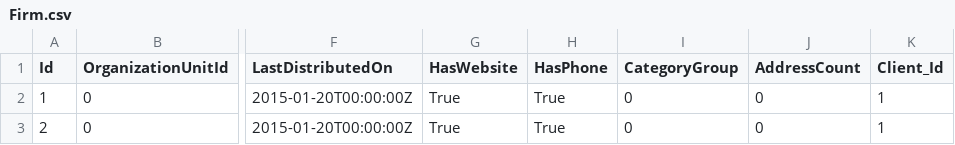
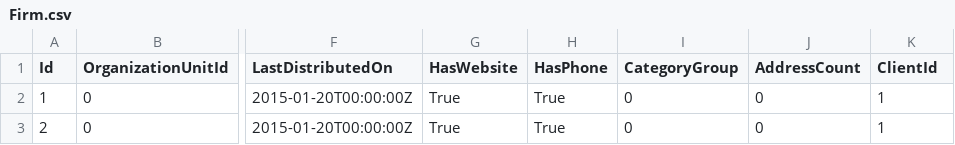
Before and after one commit to gitter-badger/nuclear-river, a CSV file: NuClear.AdvancedSearch.EntityDataModel.EntityFramework.Tests/Data/Firm.csv, drawn as a sheet; only a part is shown, gaps mark what is left out; the diff names each change by its address in the sheet, - before the commit and + after, or states it on an @@ line.

```diff
--- a/NuClear.AdvancedSearch.EntityDataModel.EntityFramework.Tests/Data/Firm.csv
+++ b/NuClear.AdvancedSearch.EntityDataModel.EntityFramework.Tests/Data/Firm.csv
-K1: Client_Id
+K1: ClientId
```
Also changed, not shown: NuClear.AdvancedSearch.EntityDataModel.EntityFramework.Tests/Data/Category.csv, 18 other files.
